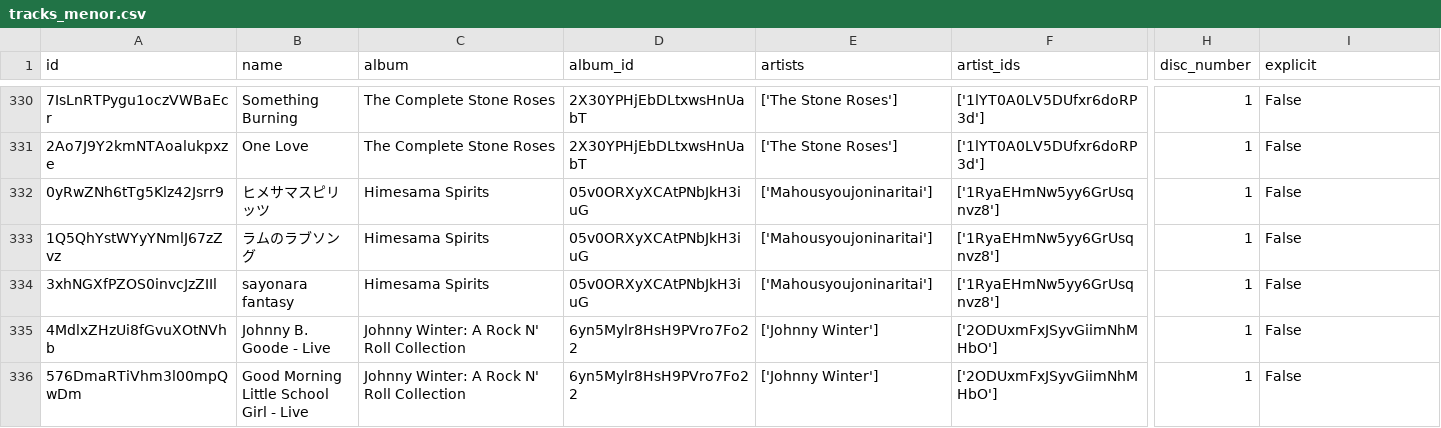
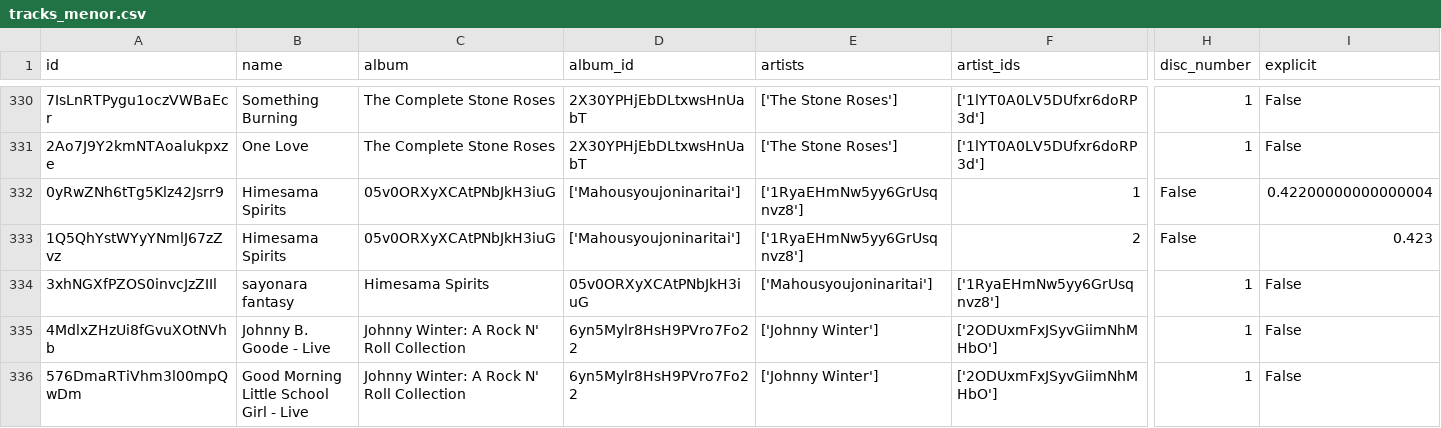
Before and after one commit to maria211005/ED2, a CSV file: tracks_menor.csv, drawn as a sheet; only a part is shown, gaps mark what is left out; the diff covers the shown part only; the diff names each change by its address in the sheet, - before the commit and + after, or states it on an @@ line.

```diff
--- a/tracks_menor.csv
+++ b/tracks_menor.csv
-B332 (name): ヒメサマスピリッツ
+B332 (name): Himesama Spirits
-C332:C333 (album): Himesama Spirits
+C332:C333 (album): 05v0ORXyXCAtPNbJkH3iuG
-D332:D333 (album_id): 05v0ORXyXCAtPNbJkH3iuG
+D332:D333 (album_id): ['Mahousyoujoninaritai']
-E332:E333 (artists): ['Mahousyoujoninaritai']
+E332:E333 (artists): ['1RyaEHmNw5yy6GrUsqnvz8']
-F332 (artist_ids): ['1RyaEHmNw5yy6GrUsqnvz8']
+F332 (artist_ids): 1
-H332:H333 (disc_number): 1
+H332:H333 (disc_number): False
-I332 (explicit): False
+I332 (explicit): 0.42200000000000004
-B333 (name): ラムのラブソング
+B333 (name): Himesama Spirits
-F333 (artist_ids): ['1RyaEHmNw5yy6GrUsqnvz8']
+F333 (artist_ids): 2
-I333 (explicit): False
+I333 (explicit): 0.423
```
Also changed, not shown: 31 edited cells elsewhere in this file, 2 other files.
